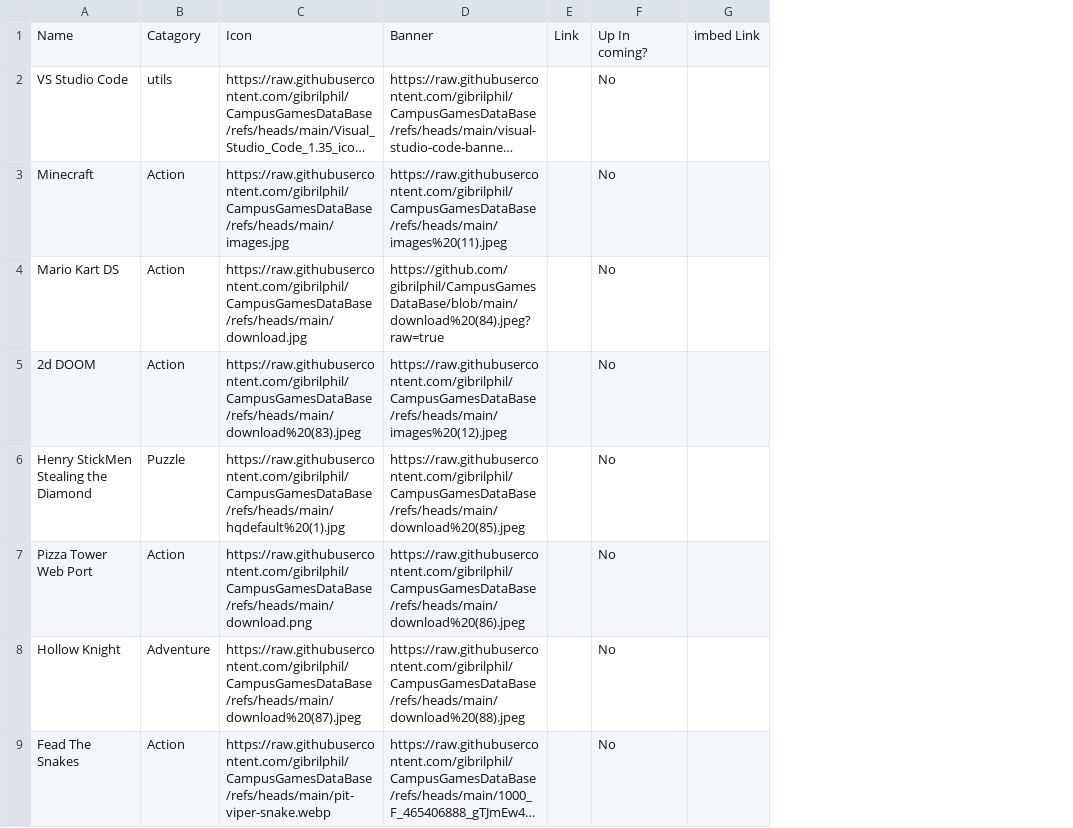
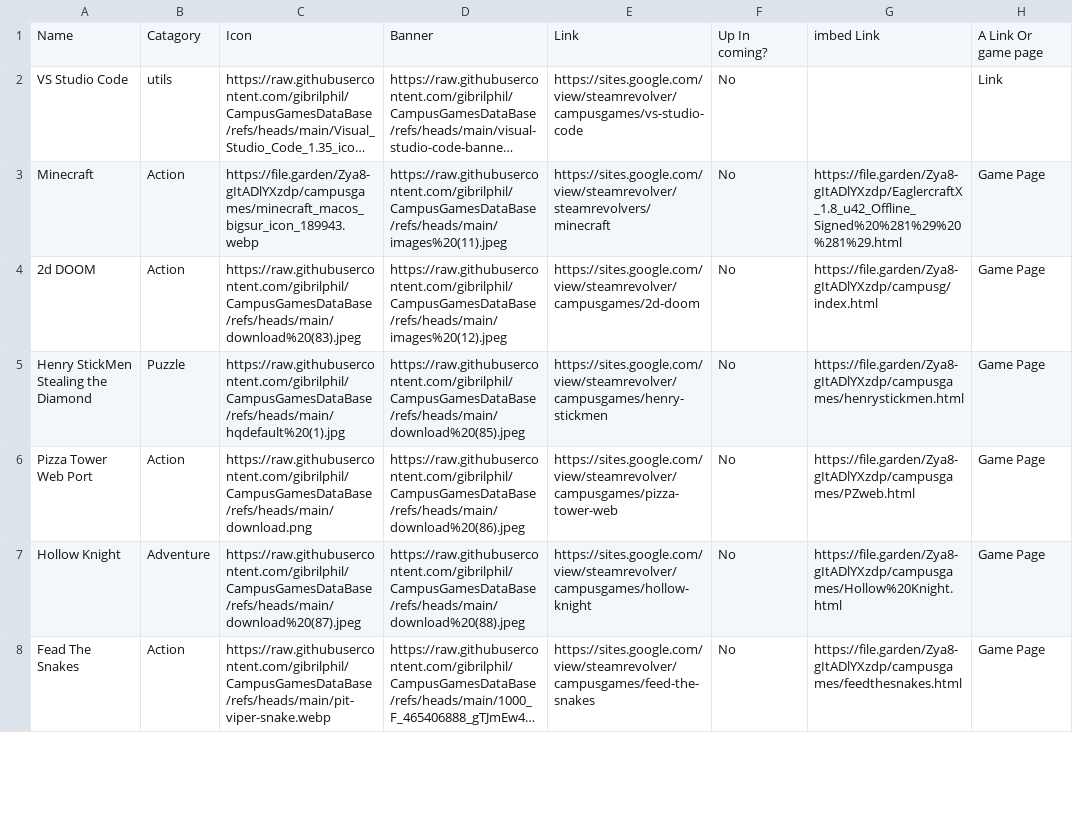
Before and after one commit to gibrilphil/CampusGamesDataBase, a TSV file: Campus Games - Sheet1.tsv, drawn as a sheet; only a part is shown; long unchanged cells end in …; removed rows and columns are numbered as before the commit, all else as after; the diff covers the shown part only; the diff names each change by its address in the sheet, - before the commit and + after, or states it on an @@ line.

Commit message:
Add files via upload

```diff
--- a/Campus Games - Sheet1.tsv
+++ b/Campus Games - Sheet1.tsv
-column E, row 1: Link
+column E, rows 1-8: Link | https://sites.google.com/view/steamrevolver/campusgames/vs-studio-code | https://sites.google.com/view/steamrevolver/steamrevolvers/minecraft | https://sites.google.com/view/steamrevolver/campusgames/2d-doom | https://sites.google.com/view/steamrevolver/campusgames/henry-stickmen | https://sites.google.com/view/steamrevolver/campusgames/pizza-tower-web | https://sites.google.com/view/steamrevolver/campusgames/hollow-knight | https://sites.google.com/view/steamrevolver/campusgames/feed-the-snakes
-column G, row 1: imbed Link
+column G, rows 1-8: imbed Link |  | https://file.garden/Zya8-gItADlYXzdp/EaglercraftX_1.8_u42_Offline_Signed%20%281%29%20%281%29.html | https://file.garden/Zya8-gItADlYXzdp/campusg/index.html | https://file.garden/Zya8-gItADlYXzdp/campusgames/henrystickmen.html | https://file.garden/Zya8-gItADlYXzdp/campusgames/PZweb.html | https://file.garden/Zya8-gItADlYXzdp/campusgames/Hollow%20Knight.html | https://file.garden/Zya8-gItADlYXzdp/campusgames/feedthesnakes.html
+column H, rows 1-8: A Link Or game page | Link | Game Page | Game Page | Game Page | Game Page | Game Page | Game Page
-C3: https://raw.githubusercontent.com/gibrilphil/CampusGamesDataBase/refs/heads/main/images.jpg
+C3: https://file.garden/Zya8-gItADlYXzdp/campusgames/minecraft_macos_bigsur_icon_189943.webp
-row 4: Mario Kart DS | Action | https://raw.githubusercontent.com/gibrilphil/CampusGamesDataBase/refs/heads/main/download.jpg | https://github.com/gibrilphil/CampusGamesDataBase/blob/main/download%20(84).jpeg?raw=true |  | No
```
Also changed, not shown: 2 added rows and 2 removed rows elsewhere in this file.
